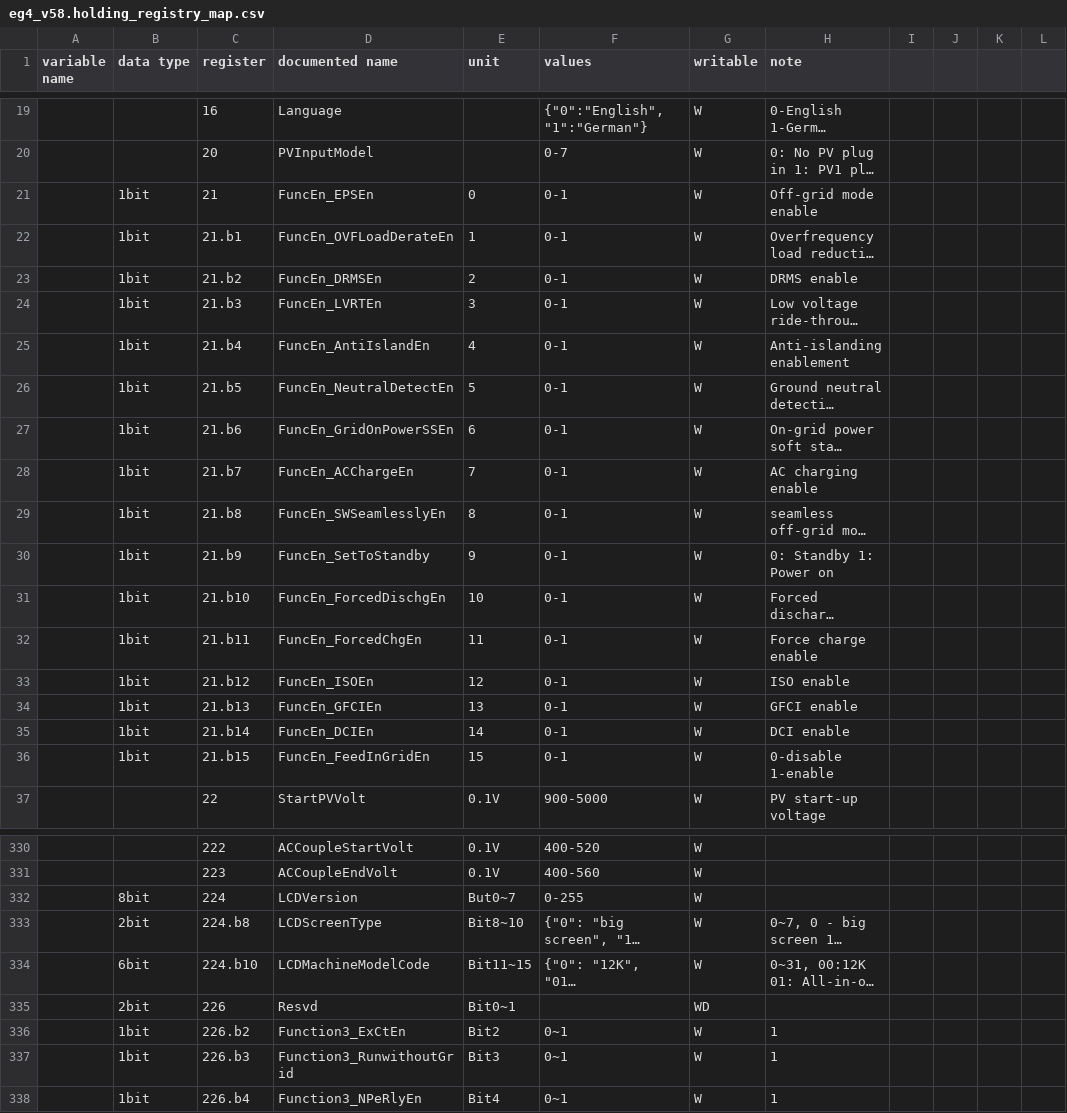
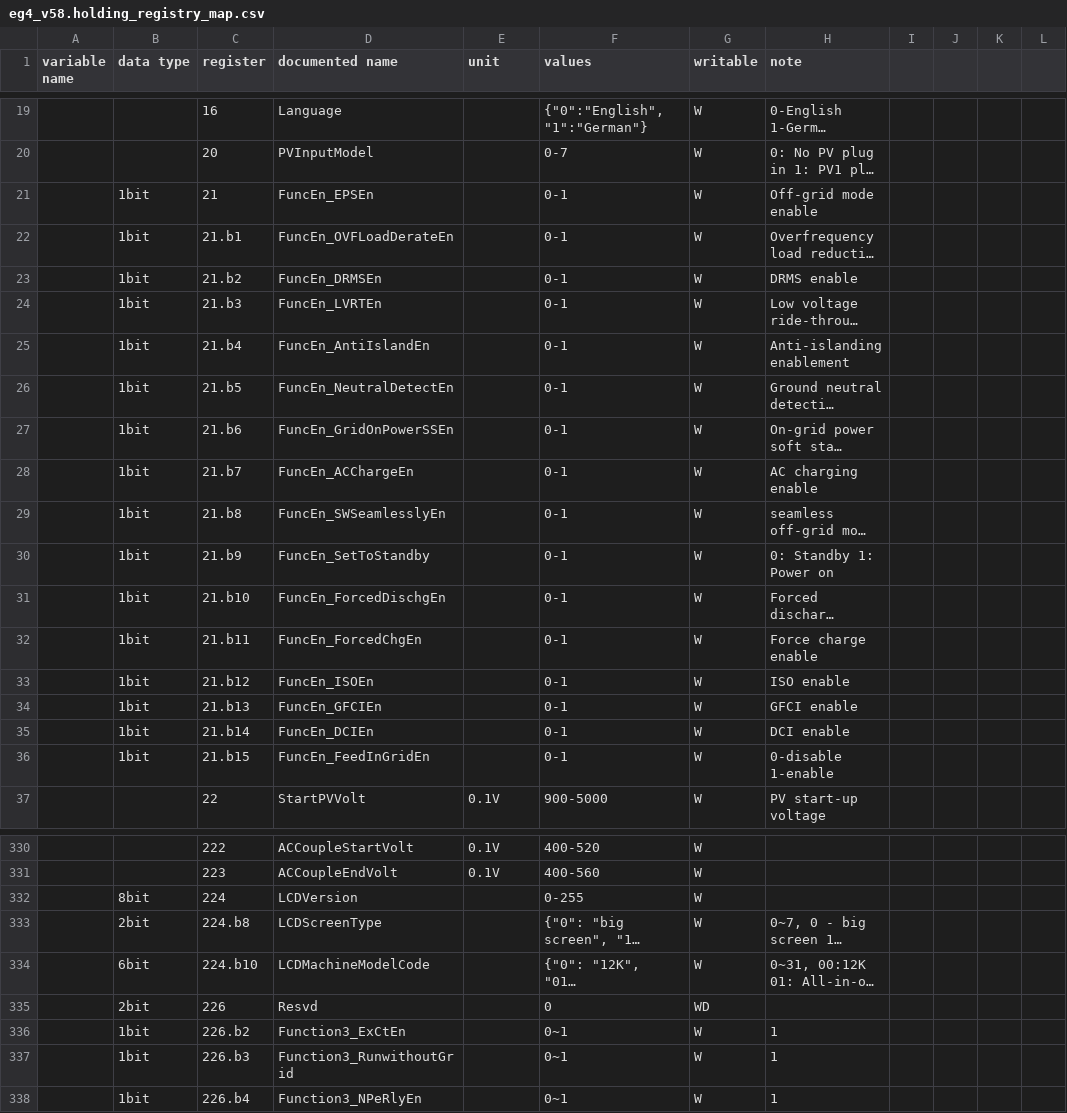
Before and after one commit to yNosGR/PythonProtocolGateway, a CSV file: protocols/eg4/eg4_v58.holding_registry_map.csv, drawn as a sheet; only a part is shown, gaps mark what is left out; long unchanged cells end in …; the diff covers the shown part only; the diff names each change by its address in the sheet, - before the commit and + after, or states it on an @@ line.

Commit message:
clean units
remove bits from units. shouldn't be there.

```diff
--- a/protocols/eg4/eg4_v58.holding_registry_map.csv
+++ b/protocols/eg4/eg4_v58.holding_registry_map.csv
-E21 (unit): 0
+E21 (unit): (empty)
-E22 (unit): 1
+E22 (unit): (empty)
-E23 (unit): 2
+E23 (unit): (empty)
-E24 (unit): 3
+E24 (unit): (empty)
-E25 (unit): 4
+E25 (unit): (empty)
-E26 (unit): 5
+E26 (unit): (empty)
-E27 (unit): 6
+E27 (unit): (empty)
-E28 (unit): 7
+E28 (unit): (empty)
-E29 (unit): 8
+E29 (unit): (empty)
-E30 (unit): 9
+E30 (unit): (empty)
-E31 (unit): 10
+E31 (unit): (empty)
-E32 (unit): 11
+E32 (unit): (empty)
-E33 (unit): 12
+E33 (unit): (empty)
-E34 (unit): 13
+E34 (unit): (empty)
-E35 (unit): 14
+E35 (unit): (empty)
-E36 (unit): 15
+E36 (unit): (empty)
-E332 (unit): But0~7
+E332 (unit): (empty)
-E333 (unit): Bit8~10
+E333 (unit): (empty)
-E334 (unit): Bit11~15
+E334 (unit): (empty)
-E335 (unit): Bit0~1
+E335 (unit): (empty)
-F335 (values): (empty)
+F335 (values): 0
-E336 (unit): Bit2
+E336 (unit): (empty)
-E337 (unit): Bit3
+E337 (unit): (empty)
-E338 (unit): Bit4
+E338 (unit): (empty)
```
Also changed, not shown: 44 edited cells elsewhere in this file.
